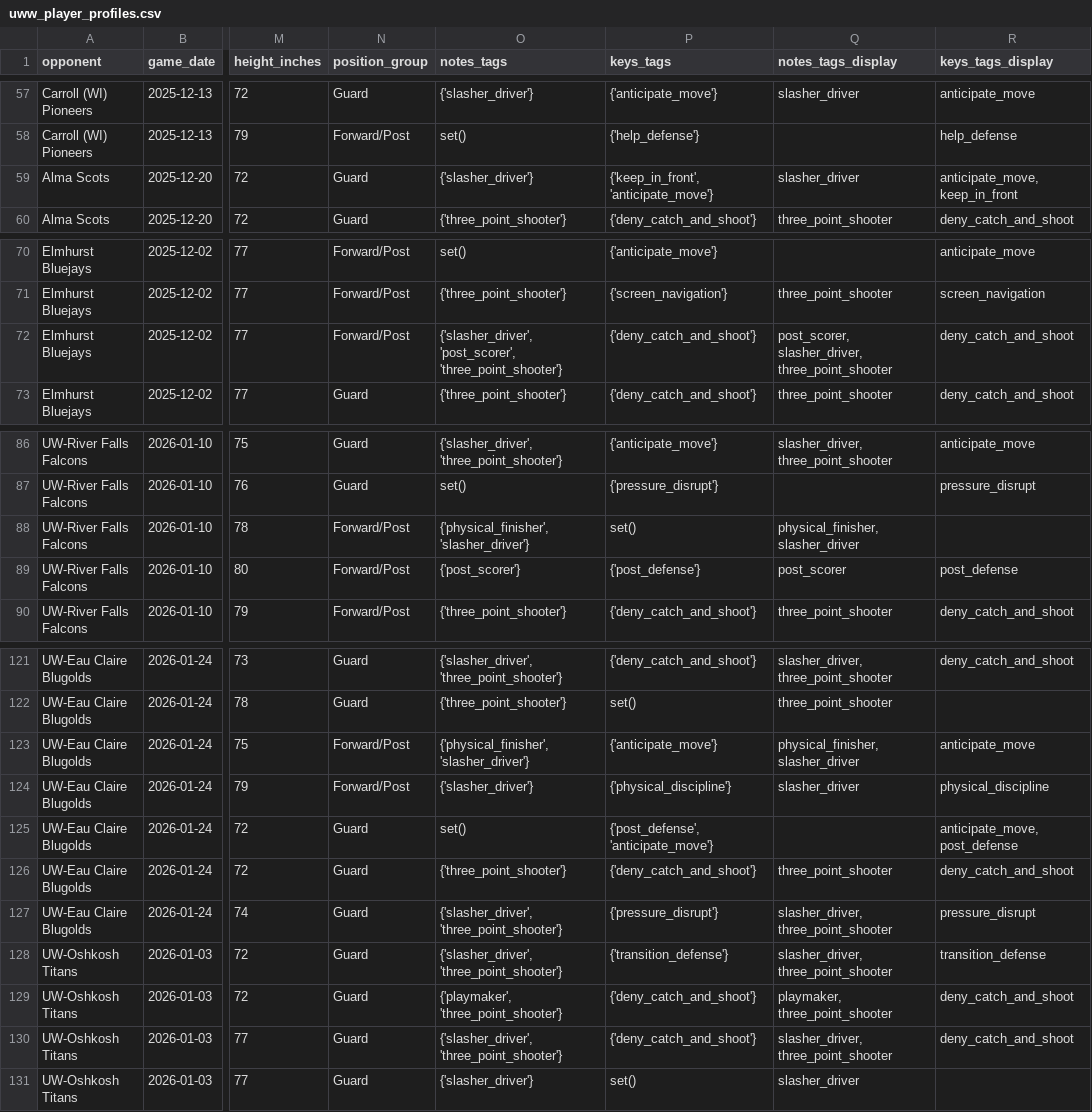
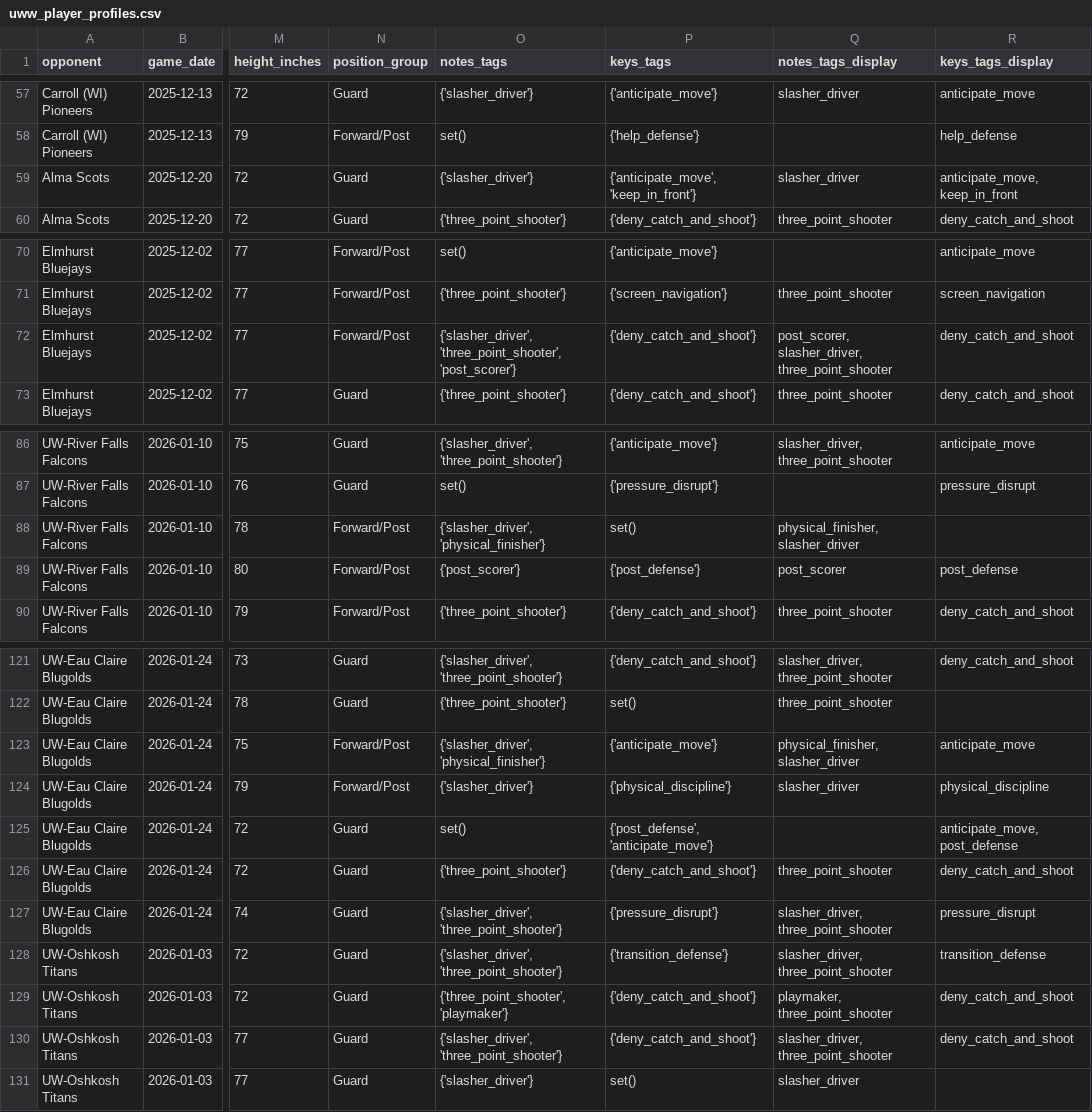
Before and after one commit to fritschcm272/uwwmensbball, a CSV file: data/uww_player_profiles.csv, drawn as a sheet; only a part is shown, gaps mark what is left out; the diff covers the shown part only; the diff names each change by its address in the sheet, - before the commit and + after, or states it on an @@ line.

```diff
--- a/data/uww_player_profiles.csv
+++ b/data/uww_player_profiles.csv
-P59 (keys_tags): {'keep_in_front', 'anticipate_move'}
+P59 (keys_tags): {'anticipate_move', 'keep_in_front'}
-O72 (notes_tags): {'slasher_driver', 'post_scorer', 'three_point_shooter'}
+O72 (notes_tags): {'slasher_driver', 'three_point_shooter', 'post_scorer'}
-O88 (notes_tags): {'physical_finisher', 'slasher_driver'}
+O88 (notes_tags): {'slasher_driver', 'physical_finisher'}
-O123 (notes_tags): {'physical_finisher', 'slasher_driver'}
+O123 (notes_tags): {'slasher_driver', 'physical_finisher'}
-O129 (notes_tags): {'playmaker', 'three_point_shooter'}
+O129 (notes_tags): {'three_point_shooter', 'playmaker'}
```
Also changed, not shown: 10 edited cells elsewhere in this file, 3 other files.
